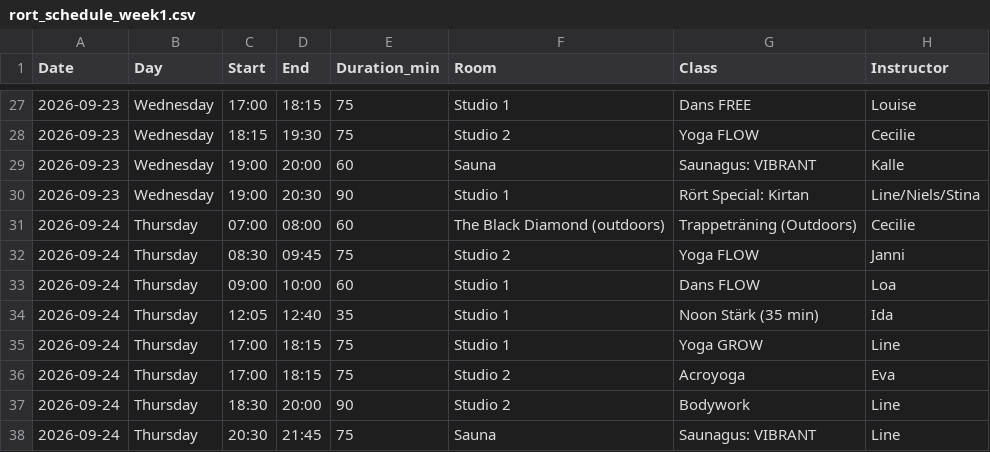
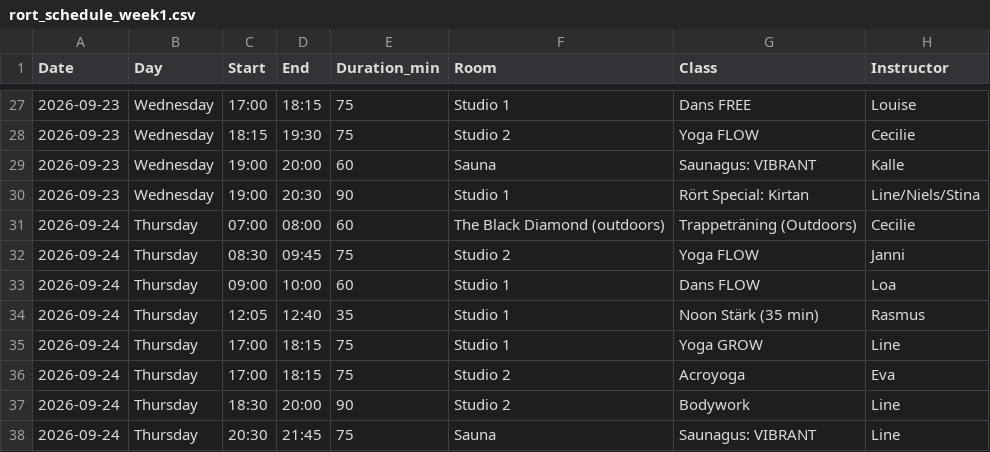
Before and after one commit to FreddyAngelo/rort-calendar, a CSV file: data/rort_schedule_week1.csv, drawn as a sheet; only a part is shown, gaps mark what is left out.

```diff
--- a/data/rort_schedule_week1.csv
+++ b/data/rort_schedule_week1.csv
@@ -33,3 +33,3 @@ Date,Day,Start,End,Duration_min,Room,Class,Instructor
 2026-09-24,Thursday,09:00,10:00,60,Studio 1,Dans FLOW,Loa
-2026-09-24,Thursday,12:05,12:40,35,Studio 1,Noon Stärk (35 min),Ida
+2026-09-24,Thursday,12:05,12:40,35,Studio 1,Noon Stärk (35 min),Rasmus
 2026-09-24,Thursday,17:00,18:15,75,Studio 1,Yoga GROW,Line
```
Also changed, not shown: data/rort_schedule_week4.csv, data/rort_schedule_week7.csv.
